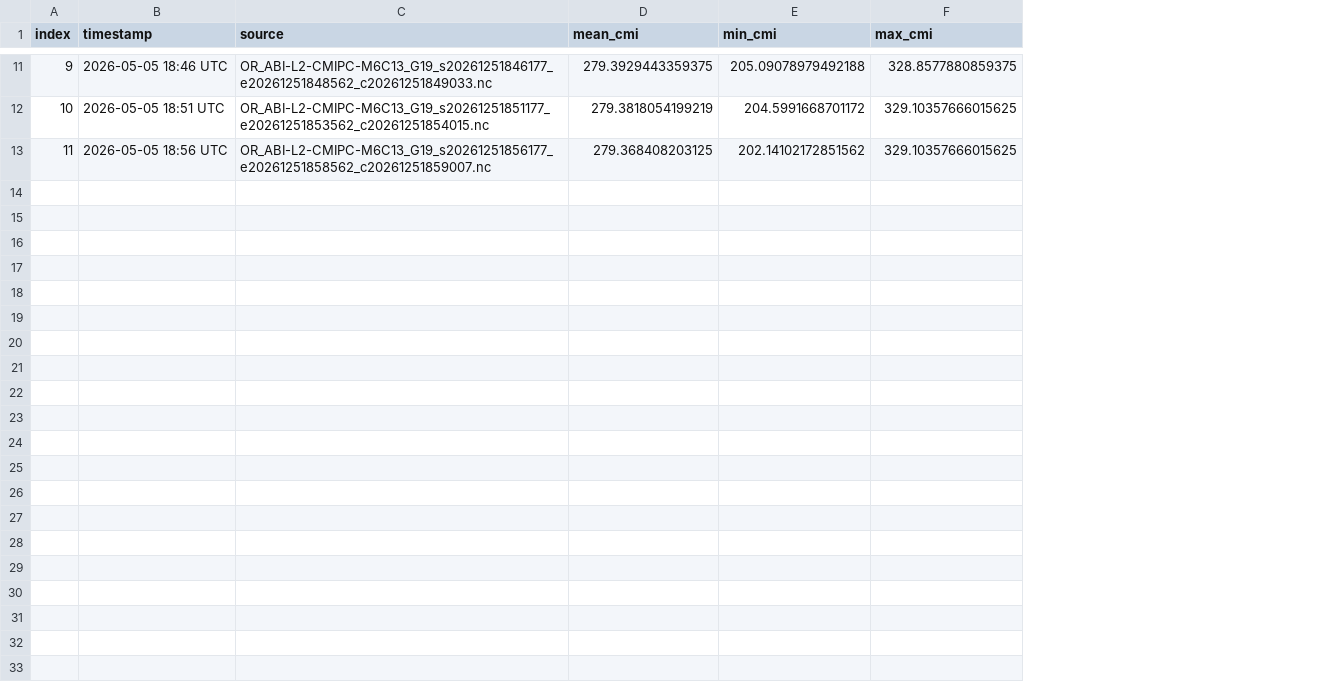
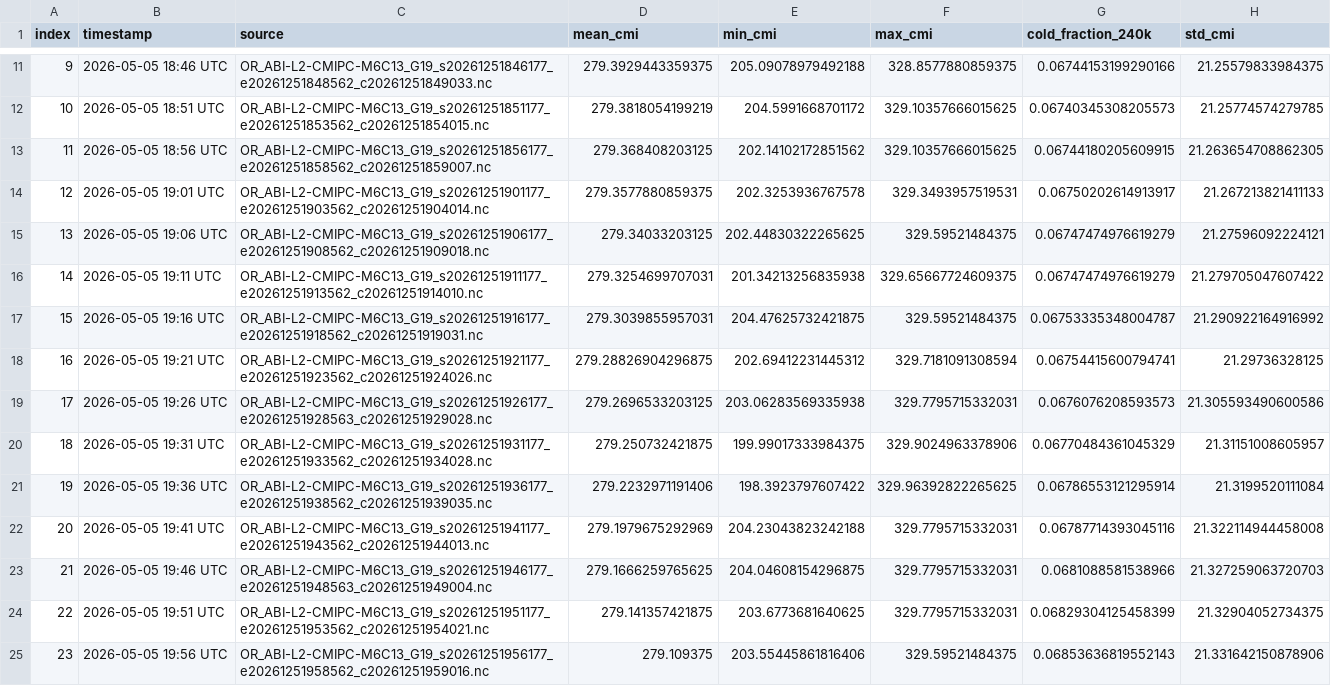
Before and after one commit to Joshuaamm7/DSS106-project3, a CSV file: data/frames/cloud_summary.csv, drawn as a sheet; only a part is shown, gaps mark what is left out; the diff covers the shown part only; the diff names each change by its address in the sheet, - before the commit and + after, or states it on an @@ line.

Commit message:
more data+main.js update

```diff
--- a/data/frames/cloud_summary.csv
+++ b/data/frames/cloud_summary.csv
+column G (cold_fraction_240k), rows 11-13: 0.06744153199290166 | 0.06740345308205573 | 0.06744180205609915
+column H (std_cmi), rows 11-13: 21.25579833984375 | 21.25774574279785 | 21.263654708862305
+row 14: 12 | 2026-05-05 19:01 UTC | OR_ABI-L2-CMIPC-M6C13_G19_s20261251901177_e20261251903562_c20261251904014.nc | 279.3577880859375 | 202.3253936767578 | 329.3493957519531 | 0.06750202614913917 | 21.267213821411133
+row 15: 13 | 2026-05-05 19:06 UTC | OR_ABI-L2-CMIPC-M6C13_G19_s20261251906177_e20261251908562_c20261251909018.nc | 279.34033203125 | 202.44830322265625 | 329.59521484375 | 0.06747474976619279 | 21.27596092224121
+row 16: 14 | 2026-05-05 19:11 UTC | OR_ABI-L2-CMIPC-M6C13_G19_s20261251911177_e20261251913562_c20261251914010.nc | 279.3254699707031 | 201.34213256835938 | 329.65667724609375 | 0.06747474976619279 | 21.279705047607422
+row 17: 15 | 2026-05-05 19:16 UTC | OR_ABI-L2-CMIPC-M6C13_G19_s20261251916177_e20261251918562_c20261251919031.nc | 279.3039855957031 | 204.47625732421875 | 329.59521484375 | 0.06753335348004787 | 21.290922164916992
+row 18: 16 | 2026-05-05 19:21 UTC | OR_ABI-L2-CMIPC-M6C13_G19_s20261251921177_e20261251923562_c20261251924026.nc | 279.28826904296875 | 202.69412231445312 | 329.7181091308594 | 0.06754415600794741 | 21.29736328125
+row 19: 17 | 2026-05-05 19:26 UTC | OR_ABI-L2-CMIPC-M6C13_G19_s20261251926177_e20261251928563_c20261251929028.nc | 279.2696533203125 | 203.06283569335938 | 329.7795715332031 | 0.0676076208593573 | 21.305593490600586
+row 20: 18 | 2026-05-05 19:31 UTC | OR_ABI-L2-CMIPC-M6C13_G19_s20261251931177_e20261251933562_c20261251934028.nc | 279.250732421875 | 199.99017333984375 | 329.9024963378906 | 0.06770484361045329 | 21.31151008605957
+row 21: 19 | 2026-05-05 19:36 UTC | OR_ABI-L2-CMIPC-M6C13_G19_s20261251936177_e20261251938562_c20261251939035.nc | 279.2232971191406 | 198.3923797607422 | 329.96392822265625 | 0.06786553121295914 | 21.3199520111084
+row 22: 20 | 2026-05-05 19:41 UTC | OR_ABI-L2-CMIPC-M6C13_G19_s20261251941177_e20261251943562_c20261251944013.nc | 279.1979675292969 | 204.23043823242188 | 329.7795715332031 | 0.06787714393045116 | 21.322114944458008
+row 23: 21 | 2026-05-05 19:46 UTC | OR_ABI-L2-CMIPC-M6C13_G19_s20261251946177_e20261251948563_c20261251949004.nc | 279.1666259765625 | 204.04608154296875 | 329.7795715332031 | 0.0681088581538966 | 21.327259063720703
+row 24: 22 | 2026-05-05 19:51 UTC | OR_ABI-L2-CMIPC-M6C13_G19_s20261251951177_e20261251953562_c20261251954021.nc | 279.141357421875 | 203.6773681640625 | 329.7795715332031 | 0.06829304125458399 | 21.32904052734375
+row 25: 23 | 2026-05-05 19:56 UTC | OR_ABI-L2-CMIPC-M6C13_G19_s20261251956177_e20261251958562_c20261251959016.nc | 279.109375 | 203.55445861816406 | 329.59521484375 | 0.06853636819552143 | 21.331642150878906
```
Also changed, not shown: 12 added rows elsewhere in this file, 42 other files.
